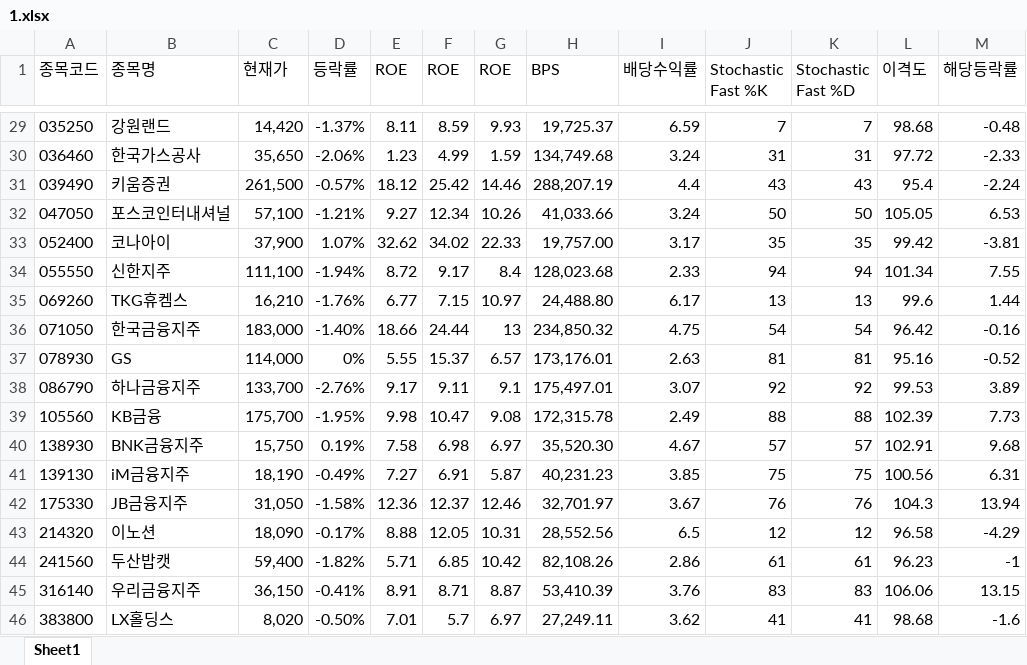
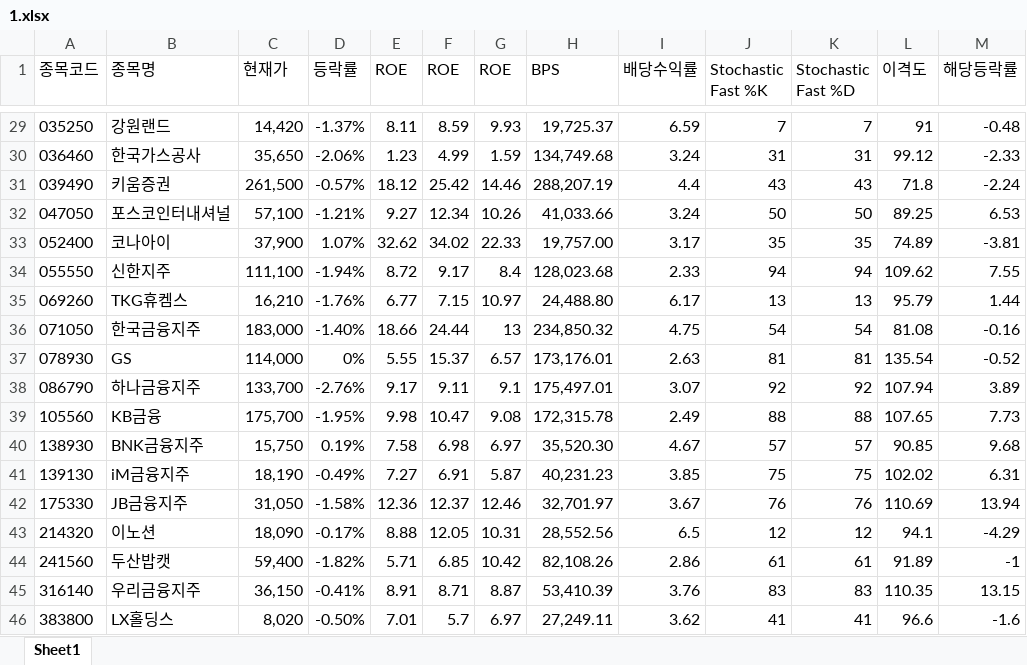
Before and after one commit to ez4happy/DividendGrowth, an Excel workbook: 1.xlsx, sheet Sheet1, drawn as a sheet; only a part is shown, gaps mark what is left out; values as stored, in another font and other column widths than the file's, no borders; the diff covers the shown part only; the diff names each change by its address in the sheet, - before the commit and + after, or states it on an @@ line.

```diff
--- a/1.xlsx (sheet Sheet1)
+++ b/1.xlsx (sheet Sheet1)
-L29 (이격도): 98.68
+L29 (이격도): 91
-L30 (이격도): 97.72
+L30 (이격도): 99.12
-L31 (이격도): 95.4
+L31 (이격도): 71.8
-L32 (이격도): 105.05
+L32 (이격도): 89.25
-L33 (이격도): 99.42
+L33 (이격도): 74.89
-L34 (이격도): 101.34
+L34 (이격도): 109.62
-L35 (이격도): 99.6
+L35 (이격도): 95.79
-L36 (이격도): 96.42
+L36 (이격도): 81.08
-L37 (이격도): 95.16
+L37 (이격도): 135.54
-L38 (이격도): 99.53
+L38 (이격도): 107.94
-L39 (이격도): 102.39
+L39 (이격도): 107.65
-L40 (이격도): 102.91
+L40 (이격도): 90.85
-L41 (이격도): 100.56
+L41 (이격도): 102.02
-L42 (이격도): 104.3
+L42 (이격도): 110.69
-L43 (이격도): 96.58
+L43 (이격도): 94.1
-L44 (이격도): 96.23
+L44 (이격도): 91.89
-L45 (이격도): 106.06
+L45 (이격도): 110.35
-L46 (이격도): 98.68
+L46 (이격도): 96.6
```
Also changed, not shown: 26 edited cells elsewhere in this sheet.
